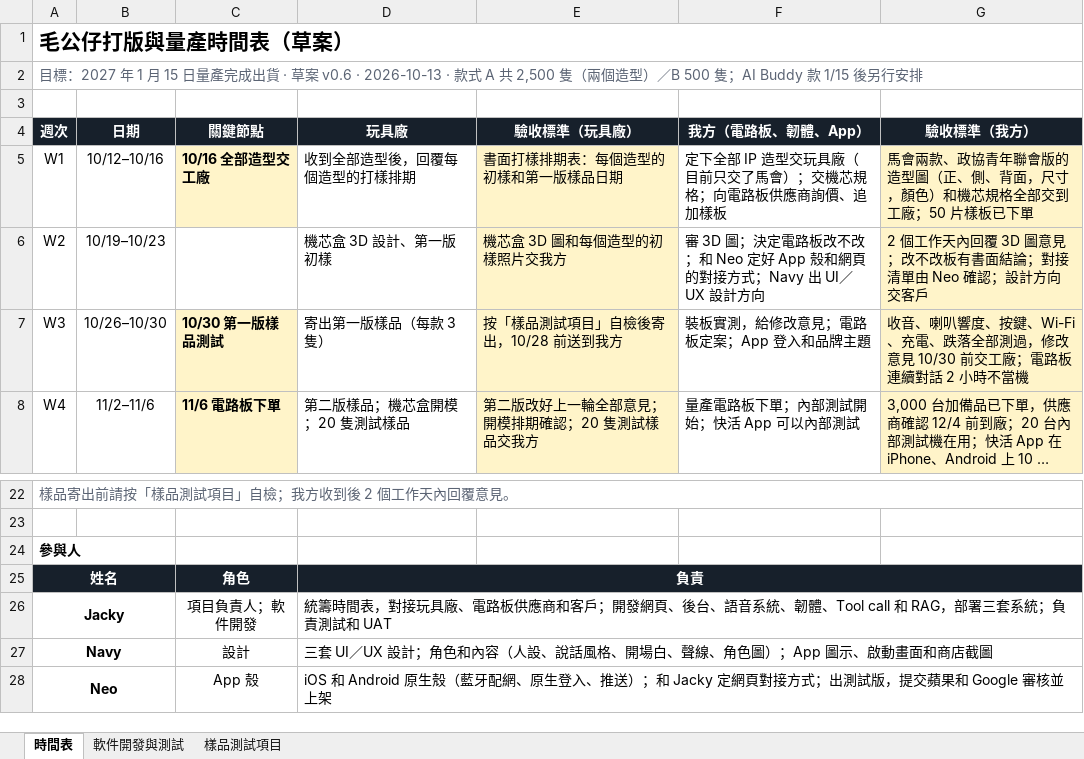
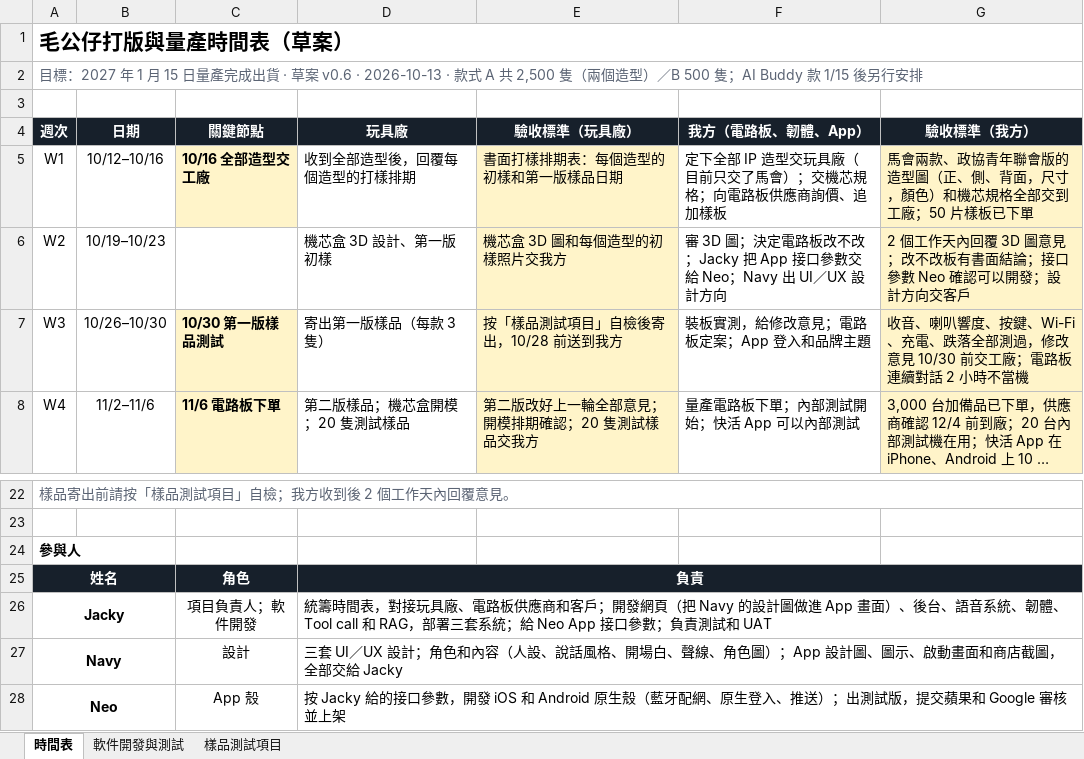
Before and after one commit to jackylee-cpu/ElatoAI, an Excel workbook: docs/毛公仔打版與量產時間表_草案v0.6.xlsx, sheet 時間表, drawn as a sheet; only a part is shown, gaps mark what is left out; long unchanged cells end in …; values as stored, in another font and other column widths than the file's, no borders; the diff names each change by its address in the sheet, - before the commit and + after, or states it on an @@ line.

```diff
--- a/docs/毛公仔打版與量產時間表_草案v0.6.xlsx (sheet 時間表)
+++ b/docs/毛公仔打版與量產時間表_草案v0.6.xlsx (sheet 時間表)
-F6 (我方（電路板、韌體、App）): …改不改；和 Neo 定好 App 殼和網頁的對接方式；Navy 出…
+F6 (我方（電路板、韌體、App）): …改不改；Jacky 把 App 接口參數交給 Neo；Navy 出…
-G6 (驗收標準（我方）): …面結論；對接清單由 Neo 確認；設計方…
+G6 (驗收標準（我方）): …面結論；接口參數 Neo 確認可以開發；設計方…
-D26 (玩具廠): …開發網頁、後台、語音系統、韌體、Tool call 和 RAG，部署三套系統；負責測…
+D26 (玩具廠): …開發網頁（把 Navy 的設計圖做進 App 畫面）、後台、語音系統、韌體、Tool call 和 RAG，部署三套系統；給 Neo App 接口參數；負責測…
-D27 (玩具廠): …圖）；App 圖示、啟動畫面和商店截圖
+D27 (玩具廠): …圖）；App 設計圖、圖示、啟動畫面和商店截圖，全部交給 Jacky
-D28 (玩具廠): iOS 和 Android 原生殼（藍牙配網、原生登入、推送）；和 Jacky 定網頁對接方式；出測試…
+D28 (玩具廠): 按 Jacky 給的接口參數，開發 iOS 和 Android 原生殼（藍牙配網、原生登入、推送）；出測試…
```
Also changed, not shown: sheet 軟件開發與測試, 2 other files.
